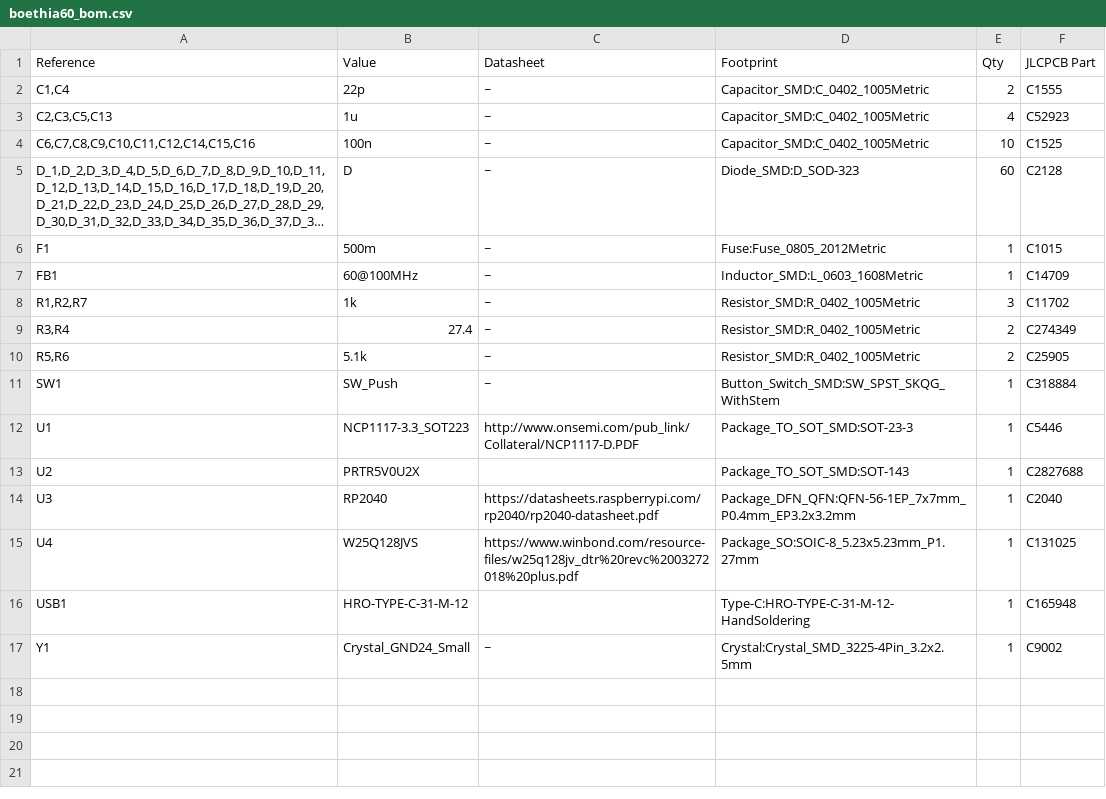
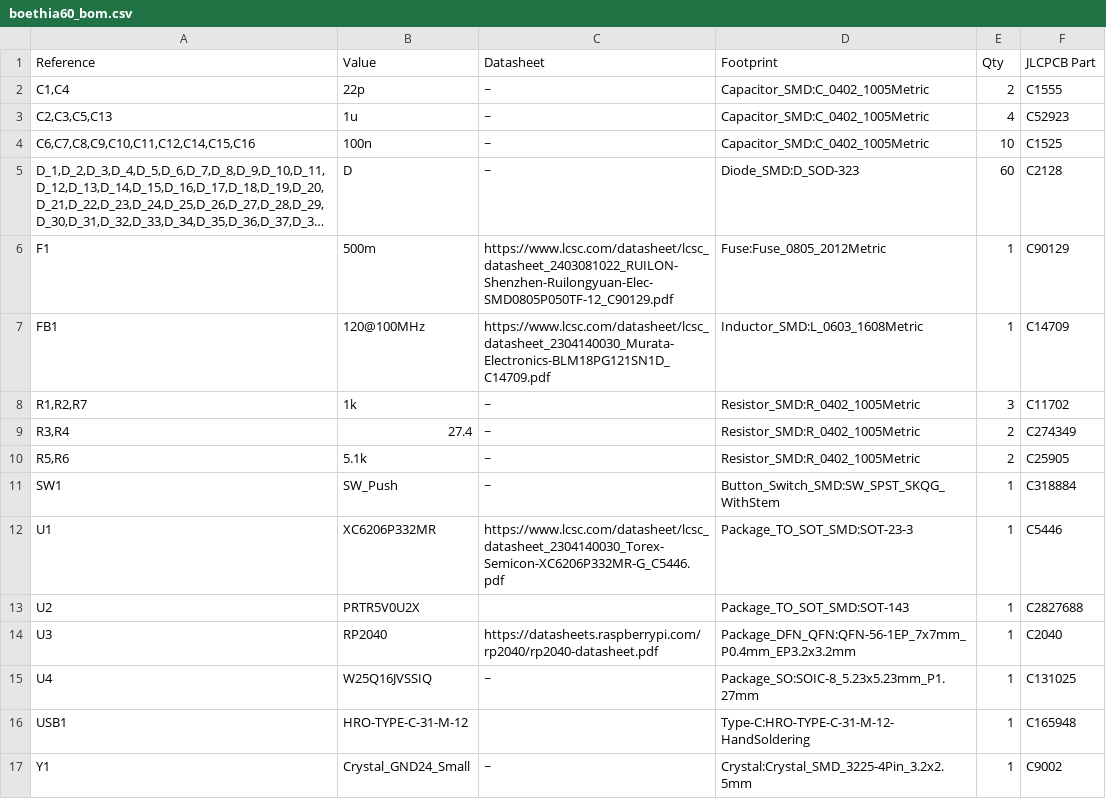
Before and after one commit to Bodacious/Polymetis, a CSV file: jlcpcb/boethia60_bom.csv, drawn as a sheet; long unchanged cells end in …; the diff names each change by its address in the sheet, - before the commit and + after, or states it on an @@ line.

```diff
--- a/jlcpcb/boethia60_bom.csv
+++ b/jlcpcb/boethia60_bom.csv
-C6 (Datasheet): ~
+C6 (Datasheet): https://www.lcsc.com/datasheet/lcsc_datasheet_2403081022_RUILON-Shenzhen-Ruilongyuan-Elec-SMD0805P050TF-12_C90129.pdf
-F6 (JLCPCB Part): C1015
+F6 (JLCPCB Part): C90129
-B7 (Value): 60@100MHz
+B7 (Value): 120@100MHz
-C7 (Datasheet): ~
+C7 (Datasheet): https://www.lcsc.com/datasheet/lcsc_datasheet_2304140030_Murata-Electronics-BLM18PG121SN1D_C14709.pdf
-B12 (Value): NCP1117-3.3_SOT223
+B12 (Value): XC6206P332MR
-C12 (Datasheet): http://www.onsemi.com/pub_link/Collateral/NCP1117-D.PDF
+C12 (Datasheet): https://www.lcsc.com/datasheet/lcsc_datasheet_2304140030_Torex-Semicon-XC6206P332MR-G_C5446.pdf
-B15 (Value): W25Q128JVS
+B15 (Value): W25Q16JVSSIQ
-C15 (Datasheet): https://www.winbond.com/resource-files/w25q128jv_dtr%20revc%2003272018%20plus.pdf
+C15 (Datasheet): ~
```
Also changed, not shown: 25 other files.
